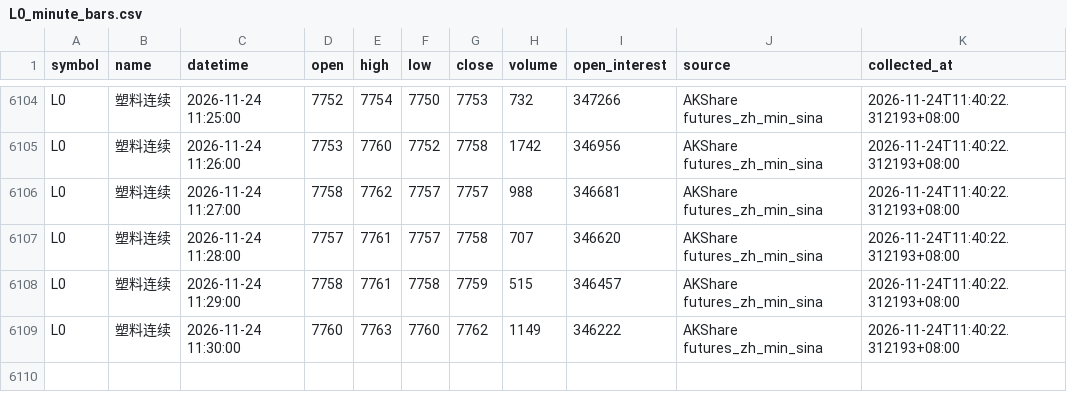
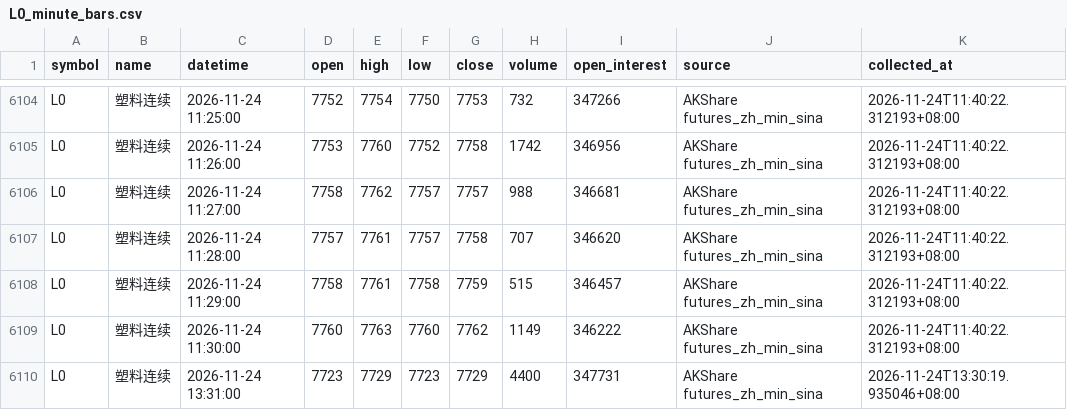
Before and after one commit to luckyjohnlucky/akshare-futures-data, a CSV file: output/L0_minute_bars.csv, drawn as a sheet; only a part is shown, gaps mark what is left out; the diff names each change by its address in the sheet, - before the commit and + after, or states it on an @@ line.

```diff
--- a/output/L0_minute_bars.csv
+++ b/output/L0_minute_bars.csv
+row 6110: L0 | 塑料连续 | 2026-11-24 13:31:00 | 7723 | 7729 | 7723 | 7729 | 4400 | 347731 | AKShare futures_zh_min_sina | 2026-11-24T13:30:19.935046+08:00
```
Also changed, not shown: output/HC0_minute_bars.csv, output/PP0_minute_bars.csv, 4 other files.
